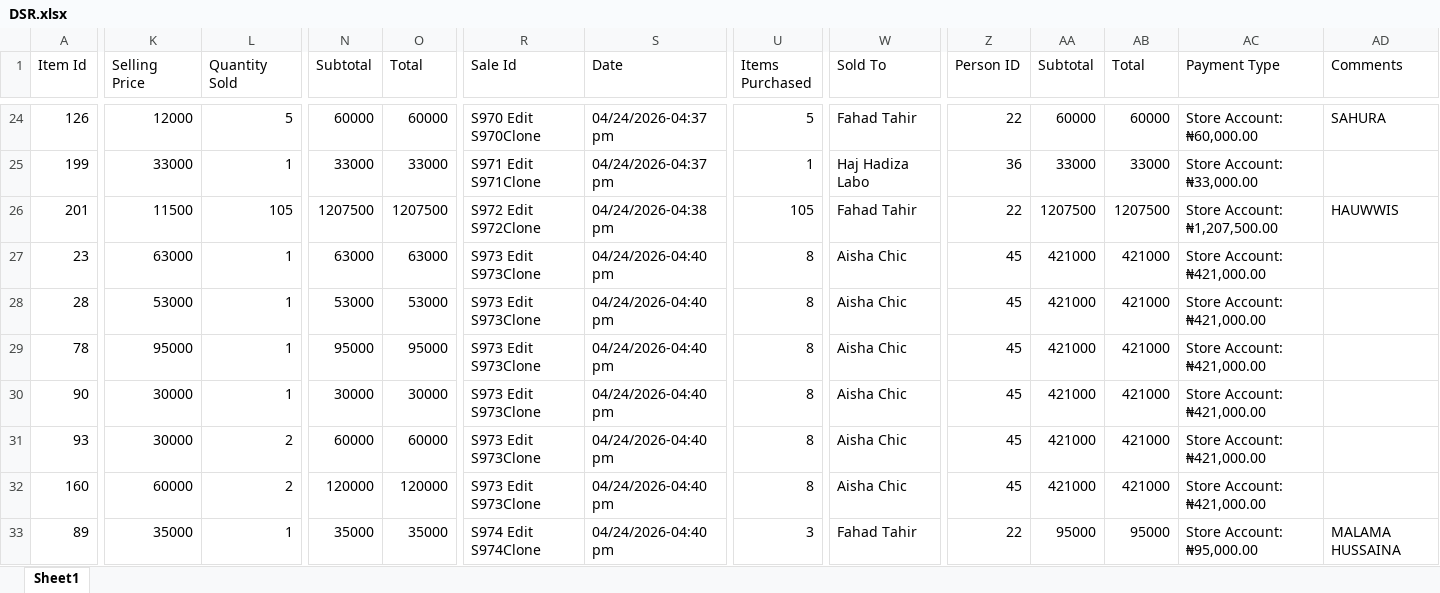
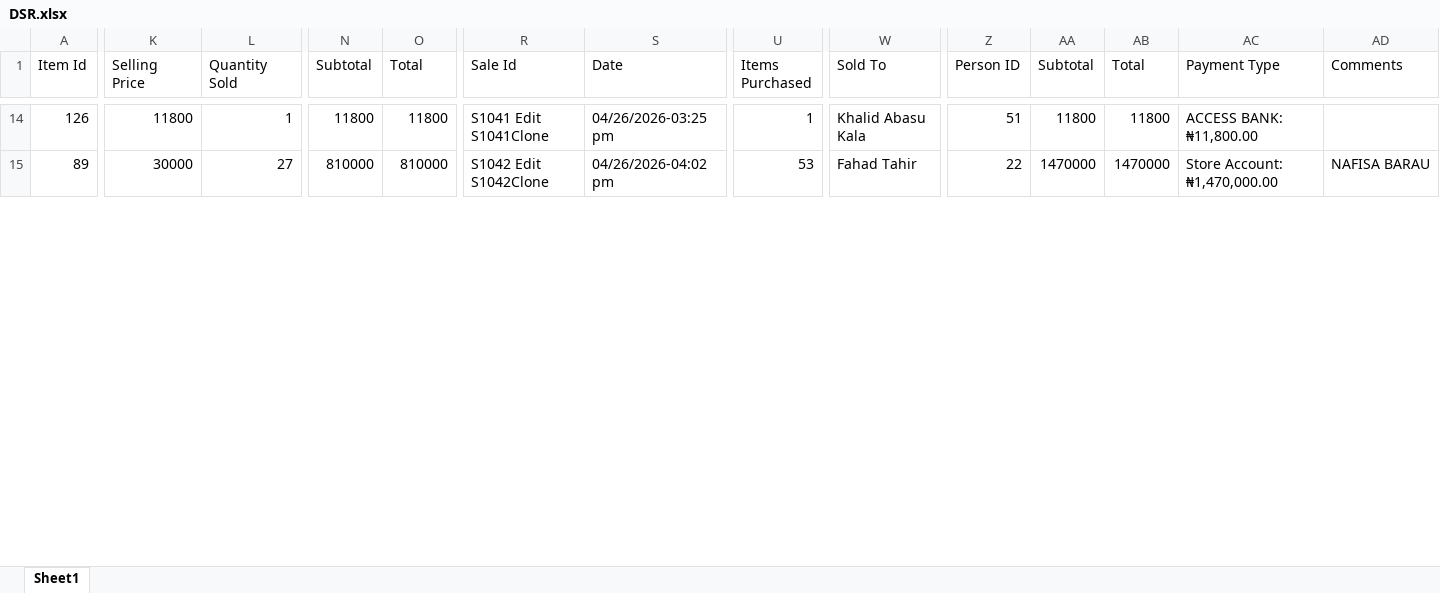
Before and after one commit to Jaffargee/Pos4africa_Data_Analysis, an Excel workbook: Excels/DSR.xlsx, sheet Sheet1, drawn as a sheet; only a part is shown, gaps mark what is left out; values as stored, in another font and other column widths than the file's, no borders; removed rows and columns are numbered as before the commit, all else as after; rows hold the shown columns only; the diff covers the shown part only; the diff names each change by its address in the sheet, - before the commit and + after, or states it on an @@ line.

```diff
--- a/Excels/DSR.xlsx (sheet Sheet1)
+++ b/Excels/DSR.xlsx (sheet Sheet1)
-K14 (Selling Price): 12000
+K14 (Selling Price): 11800
-L14 (Quantity Sold): 5
+L14 (Quantity Sold): 1
-N14 (Subtotal): 60000
+N14 (Subtotal): 11800
-O14 (Total): 60000
+O14 (Total): 11800
-R14 (Sale Id): S970 Edit S970Clone
+R14 (Sale Id): S1041 Edit S1041Clone
-S14 (Date): 04/24/2026-04:37 pm
+S14 (Date): 04/26/2026-03:25 pm
-U14 (Items Purchased): 5
+U14 (Items Purchased): 1
-W14 (Sold To): Fahad Tahir
+W14 (Sold To): Khalid Abasu Kala
-Z14 (Person ID): 22
+Z14 (Person ID): 51
-AA14 (Subtotal): 60000
+AA14 (Subtotal): 11800
-AB14 (Total): 60000
+AB14 (Total): 11800
-AC14 (Payment Type): Store Account: ₦60,000.00
+AC14 (Payment Type): ACCESS BANK: ₦11,800.00
-AD14 (Comments): SAHURA
+AD14 (Comments): (empty)
-row 25: 199 | 33000 | 1 | 33000 | 33000 | S971 Edit S971Clone | 04/24/2026-04:37 pm | 1 | Haj Hadiza Labo | 36 | 33000 | 33000 | Store Account: ₦33,000.00
-row 26: 201 | 11500 | 105 | 1207500 | 1207500 | S972 Edit S972Clone | 04/24/2026-04:38 pm | 105 | Fahad Tahir | 22 | 1207500 | 1207500 | Store Account: ₦1,207,500.00 | HAUWWIS
-row 27: 23 | 63000 | 1 | 63000 | 63000 | S973 Edit S973Clone | 04/24/2026-04:40 pm | 8 | Aisha Chic | 45 | 421000 | 421000 | Store Account: ₦421,000.00
-row 28: 28 | 53000 | 1 | 53000 | 53000 | S973 Edit S973Clone | 04/24/2026-04:40 pm | 8 | Aisha Chic | 45 | 421000 | 421000 | Store Account: ₦421,000.00
-row 29: 78 | 95000 | 1 | 95000 | 95000 | S973 Edit S973Clone | 04/24/2026-04:40 pm | 8 | Aisha Chic | 45 | 421000 | 421000 | Store Account: ₦421,000.00
-row 30: 90 | 30000 | 1 | 30000 | 30000 | S973 Edit S973Clone | 04/24/2026-04:40 pm | 8 | Aisha Chic | 45 | 421000 | 421000 | Store Account: ₦421,000.00
-row 31: 93 | 30000 | 2 | 60000 | 60000 | S973 Edit S973Clone | 04/24/2026-04:40 pm | 8 | Aisha Chic | 45 | 421000 | 421000 | Store Account: ₦421,000.00
-row 32: 160 | 60000 | 2 | 120000 | 120000 | S973 Edit S973Clone | 04/24/2026-04:40 pm | 8 | Aisha Chic | 45 | 421000 | 421000 | Store Account: ₦421,000.00
-K15 (Selling Price): 35000
+K15 (Selling Price): 30000
-L15 (Quantity Sold): 1
+L15 (Quantity Sold): 27
-N15 (Subtotal): 35000
+N15 (Subtotal): 810000
-O15 (Total): 35000
+O15 (Total): 810000
-R15 (Sale Id): S974 Edit S974Clone
+R15 (Sale Id): S1042 Edit S1042Clone
-S15 (Date): 04/24/2026-04:40 pm
+S15 (Date): 04/26/2026-04:02 pm
-U15 (Items Purchased): 3
+U15 (Items Purchased): 53
-AA15 (Subtotal): 95000
+AA15 (Subtotal): 1470000
-AB15 (Total): 95000
+AB15 (Total): 1470000
-AC15 (Payment Type): Store Account: ₦95,000.00
+AC15 (Payment Type): Store Account: ₦1,470,000.00
-AD15 (Comments): MALAMA HUSSAINA
+AD15 (Comments): NAFISA BARAU
```
Also changed, not shown: 14 added rows, 38 removed rows and 54 edited cells elsewhere in this sheet, 2 other files.
